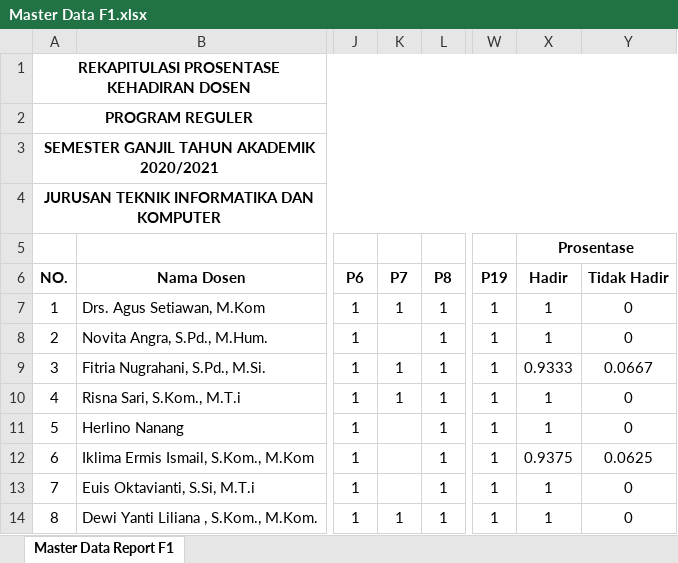
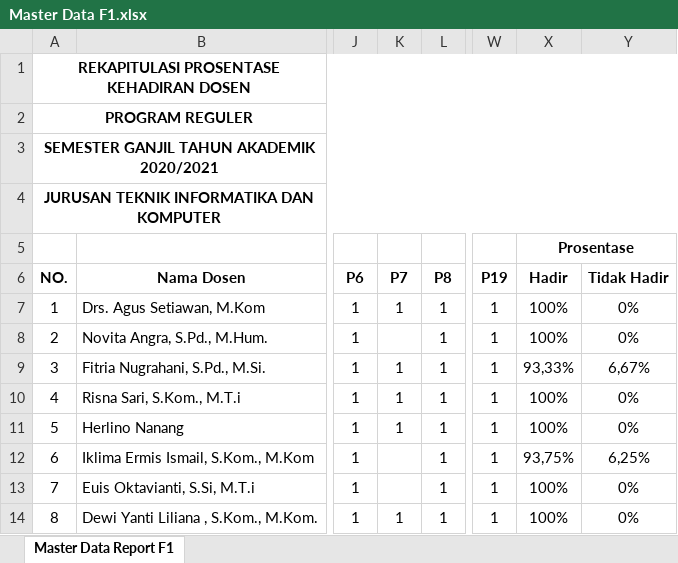
Before and after one commit to adriansatria/lara-kelulusan, an Excel workbook: Master Data F1.xlsx, sheet Master Data Report F1, drawn as a sheet; only a part is shown, gaps mark what is left out; values as stored, in another font and other column widths than the file's, no borders; the diff names each change by its address in the sheet, - before the commit and + after, or states it on an @@ line.

Commit message:
Perubahan database dan excel

```diff
--- a/Master Data F1.xlsx (sheet Master Data Report F1)
+++ b/Master Data F1.xlsx (sheet Master Data Report F1)
-X7:X8 (Hadir): 1
+X7:X8 (Hadir): 100%
-Y7:Y8 (Tidak Hadir): 0
+Y7:Y8 (Tidak Hadir): 0%
-X9 (Hadir): 0.9333
+X9 (Hadir): 93,33%
-Y9 (Tidak Hadir): 0.0667
+Y9 (Tidak Hadir): 6,67%
-X10:X11 (Hadir): 1
+X10:X11 (Hadir): 100%
-Y10:Y11 (Tidak Hadir): 0
+Y10:Y11 (Tidak Hadir): 0%
-K11 (P7): (empty)
+K11 (P7): 1
-X12 (Hadir): 0.9375
+X12 (Hadir): 93,75%
-Y12 (Tidak Hadir): 0.0625
+Y12 (Tidak Hadir): 6,25%
-X13:X14 (Hadir): 1
+X13:X14 (Hadir): 100%
-Y13:Y14 (Tidak Hadir): 0
+Y13:Y14 (Tidak Hadir): 0%
```
Also changed, not shown: 1 other file.
